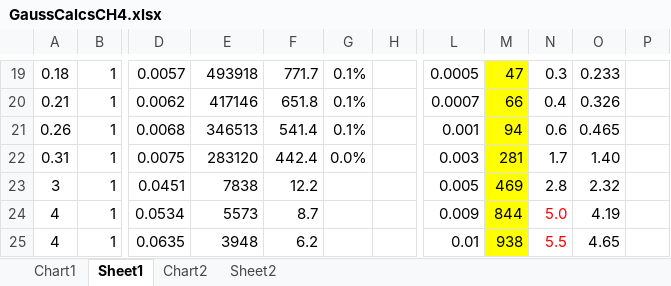
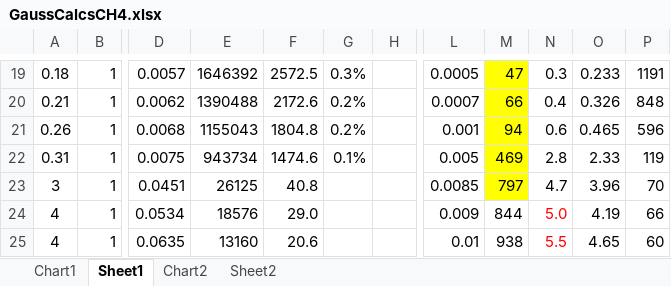
Before and after one commit to patricktokeeffe/ch4-plume-study, an Excel workbook: GaussCalcsCH4.xlsx, sheet Sheet1, drawn as a sheet; only a part is shown, gaps mark what is left out; values as stored, in another font and other column widths than the file's, no borders; the diff covers the shown part only; the diff names each change by its address in the sheet, - before the commit and + after, or states it on an @@ line.

```diff
--- a/GaussCalcsCH4.xlsx (sheet Sheet1)
+++ b/GaussCalcsCH4.xlsx (sheet Sheet1)
-E19: 493918
+E19: 1646392
-F19: 771.7
+F19: 2572.5
-G19: 0.1%
+G19: 0.3%
-P19: (empty)
+P19: 1191
-E20: 417146
+E20: 1390488
-F20: 651.8
+F20: 2172.6
-G20:G21: 0.1%
+G20:G21: 0.2%
-P20: (empty)
+P20: 848
-E21: 346513
+E21: 1155043
-F21: 541.4
+F21: 1804.8
-P21: (empty)
+P21: 596
-E22: 283120
+E22: 943734
-F22: 442.4
+F22: 1474.6
-G22: 0.0%
+G22: 0.1%
-L22: 0.003
+L22: 0.005
-M22: 281
+M22: 469
-N22: 1.7
+N22: 2.8
-O22: 1.40
+O22: 2.33
-P22: (empty)
+P22: 119
-E23: 7838
+E23: 26125
-F23: 12.2
+F23: 40.8
-L23: 0.005
+L23: 0.0085
-M23: 469
+M23: 797
-N23: 2.8
+N23: 4.7
-O23: 2.32
+O23: 3.96
-P23: (empty)
+P23: 70
-E24: 5573
+E24: 18576
-F24: 8.7
+F24: 29.0
-M24:M25 fill: #FFFF00
+M24:M25 fill: none
-P24: (empty)
+P24: 66
-E25: 3948
+E25: 13160
-F25: 6.2
+F25: 20.6
-P25: (empty)
+P25: 60
```
Also changed, not shown: 68 edited cells and cell formats elsewhere in this sheet, charts or pictures, 1 other file.
